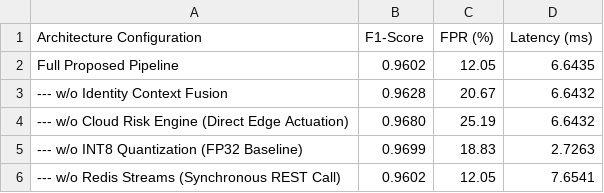
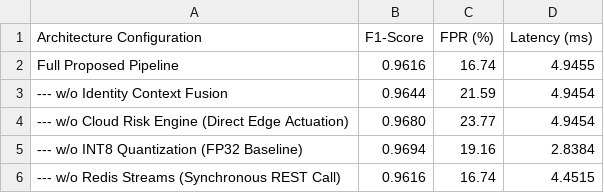
Before and after one commit to thtcsec/icai-fai2026, a CSV file: AI-Native-Security-Platform/results/table8_ablation.csv, drawn as a sheet.

```diff
--- a/AI-Native-Security-Platform/results/table8_ablation.csv
+++ b/AI-Native-Security-Platform/results/table8_ablation.csv
@@ -1,6 +1,6 @@
 Architecture Configuration,F1-Score,FPR (%),Latency (ms)
-Full Proposed Pipeline,0.9602,12.05,6.6435
---- w/o Identity Context Fusion,0.9628,20.67,6.6432
---- w/o Cloud Risk Engine (Direct Edge Actuation),0.9680,25.19,6.6432
---- w/o INT8 Quantization (FP32 Baseline),0.9699,18.83,2.7263
---- w/o Redis Streams (Synchronous REST Call),0.9602,12.05,7.6541
+Full Proposed Pipeline,0.9616,16.74,4.9455
+--- w/o Identity Context Fusion,0.9644,21.59,4.9454
+--- w/o Cloud Risk Engine (Direct Edge Actuation),0.9680,23.77,4.9454
+--- w/o INT8 Quantization (FP32 Baseline),0.9694,19.16,2.8384
+--- w/o Redis Streams (Synchronous REST Call),0.9616,16.74,4.4515
```
Also changed, not shown: AI-Native-Security-Platform/results/table3_mttr.csv, AI-Native-Security-Platform/results/table6_sota_comparison.csv, 53 other files.
